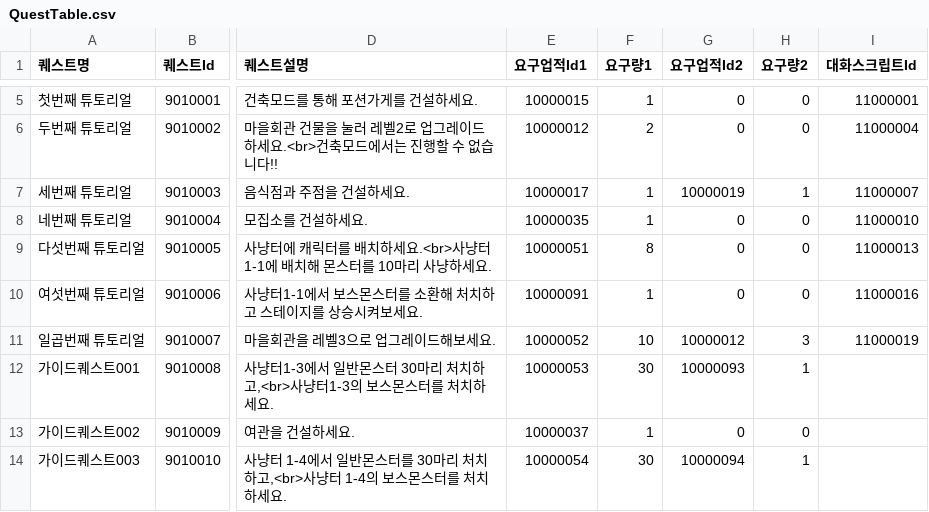
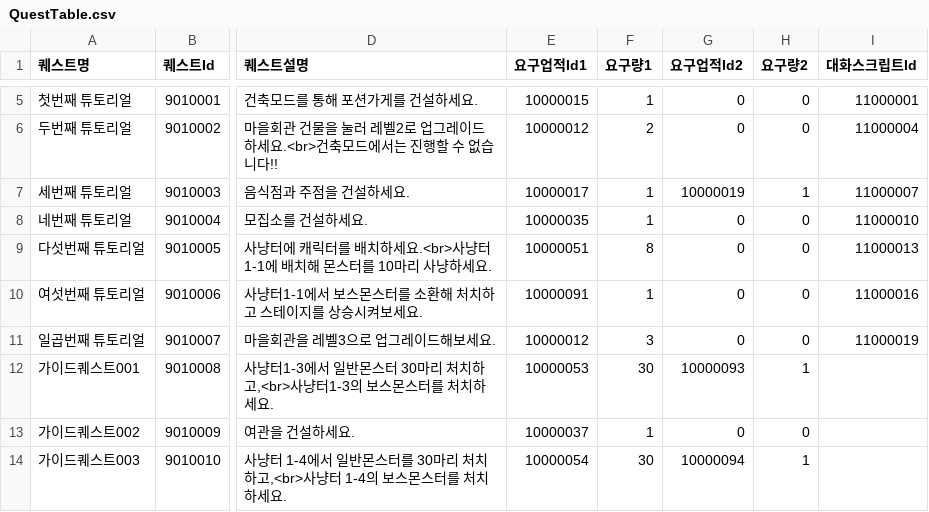
Before and after one commit to HAGU-G/Team-Lost-Vikings, a CSV file: Assets/DataTable/QuestTable.csv, drawn as a sheet; only a part is shown, gaps mark what is left out; the diff names each change by its address in the sheet, - before the commit and + after, or states it on an @@ line.

```diff
--- a/Assets/DataTable/QuestTable.csv
+++ b/Assets/DataTable/QuestTable.csv
-E11 (요구업적Id1): 10000052
+E11 (요구업적Id1): 10000012
-F11 (요구량1): 10
+F11 (요구량1): 3
-G11 (요구업적Id2): 10000012
+G11 (요구업적Id2): 0
-H11 (요구량2): 3
+H11 (요구량2): 0
```
Also changed, not shown: Assets/DataTable/BuildingTable.csv.
